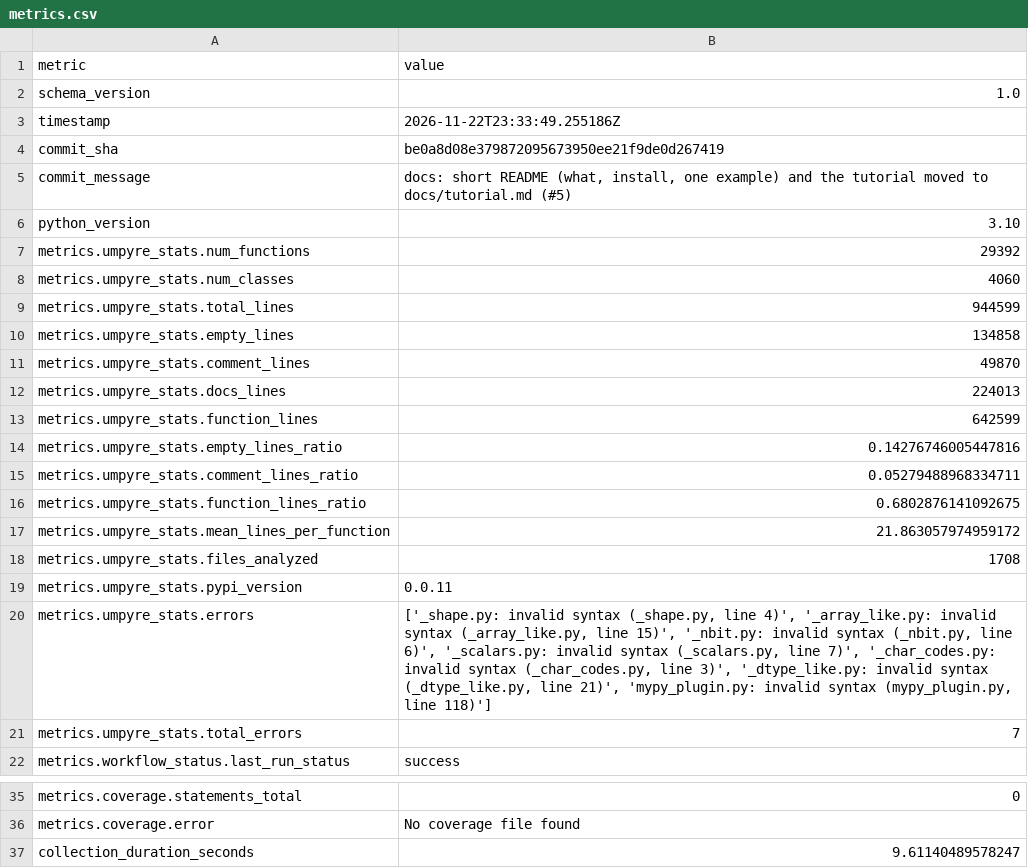
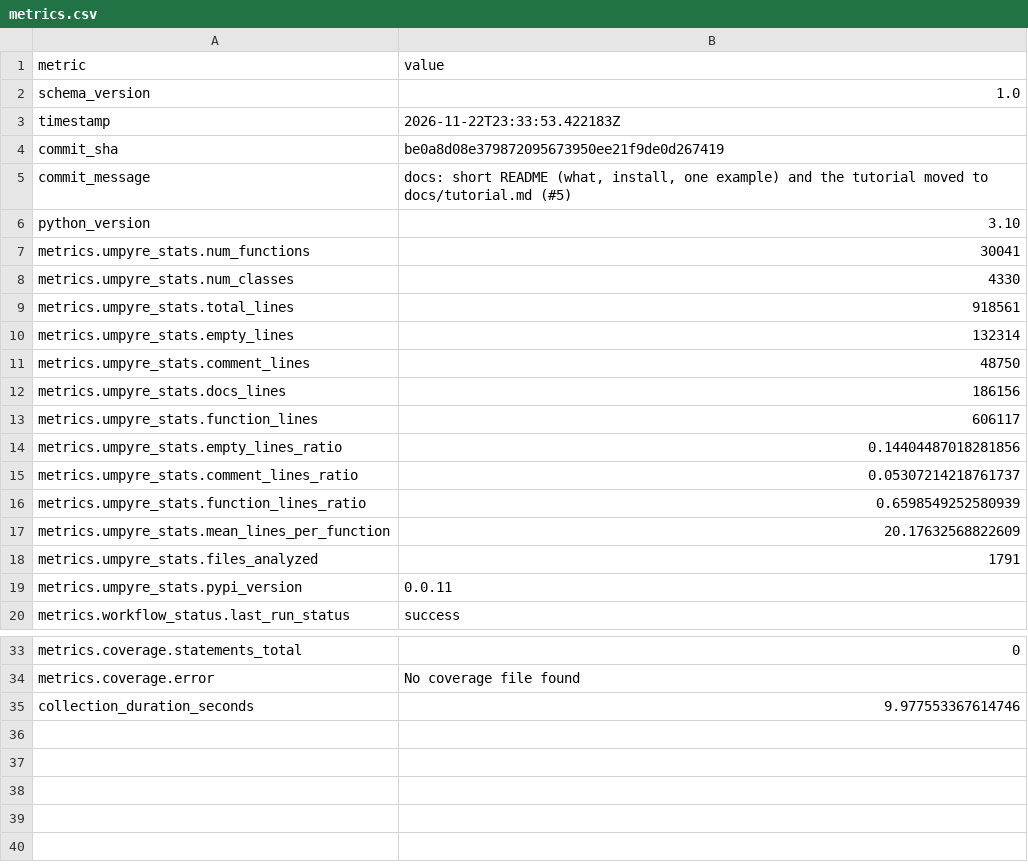
Before and after one commit to thorwhalen/spyn, a CSV file: metrics.csv, drawn as a sheet; only a part is shown, gaps mark what is left out.

Commit message:
Update metrics for be0a8d0

```diff
--- a/metrics.csv
+++ b/metrics.csv
@@ -2,3 +2,3 @@ metric,value
 schema_version,1.0
-timestamp,2026-11-22T23:33:49.255186Z
+timestamp,2026-11-22T23:33:53.422183Z
 commit_sha,be0a8d08e379872095673950ee21f9de0d267419
@@ -6,17 +6,15 @@ commit_message,"docs: short README (what, install, one example) and the tutorial
 python_version,3.10
-metrics.umpyre_stats.num_functions,29392
-metrics.umpyre_stats.num_classes,4060
-metrics.umpyre_stats.total_lines,944599
-metrics.umpyre_stats.empty_lines,134858
-metrics.umpyre_stats.comment_lines,49870
-metrics.umpyre_stats.docs_lines,224013
-metrics.umpyre_stats.function_lines,642599
-metrics.umpyre_stats.empty_lines_ratio,0.14276746005447816
-metrics.umpyre_stats.comment_lines_ratio,0.05279488968334711
-metrics.umpyre_stats.function_lines_ratio,0.6802876141092675
-metrics.umpyre_stats.mean_lines_per_function,21.863057974959172
-metrics.umpyre_stats.files_analyzed,1708
+metrics.umpyre_stats.num_functions,30041
+metrics.umpyre_stats.num_classes,4330
+metrics.umpyre_stats.total_lines,918561
+metrics.umpyre_stats.empty_lines,132314
+metrics.umpyre_stats.comment_lines,48750
+metrics.umpyre_stats.docs_lines,186156
+metrics.umpyre_stats.function_lines,606117
+metrics.umpyre_stats.empty_lines_ratio,0.14404487018281856
+metrics.umpyre_stats.comment_lines_ratio,0.05307214218761737
+metrics.umpyre_stats.function_lines_ratio,0.6598549252580939
+metrics.umpyre_stats.mean_lines_per_function,20.17632568822609
+metrics.umpyre_stats.files_analyzed,1791
 metrics.umpyre_stats.pypi_version,0.0.11
-metrics.umpyre_stats.errors,"['_shape.py: invalid syntax (_shape.py, line 4)', '_array_like.py: invalid syntax (_array_like.py, line 15)', '_nbit.py: invalid syntax (_nbit.py, line 6)', '_scalars.py: invalid syntax (_scalars.py, line 7)', '_char_codes.py: invalid syntax (_char_codes.py, line 3)', '_dtype_like.py: invalid syntax (_dtype_like.py, line 21)', 'mypy_plugin.py: invalid syntax (mypy_plugin.py, line 118)']"
-metrics.umpyre_stats.total_errors,7
 metrics.workflow_status.last_run_status,success
@@ -40,2 +38,2 @@ metrics.coverage.statements_total,0
 metrics.coverage.error,No coverage file found
-collection_duration_seconds,9.61140489578247
+collection_duration_seconds,9.977553367614746
```
Also changed, not shown: 2 other files.
